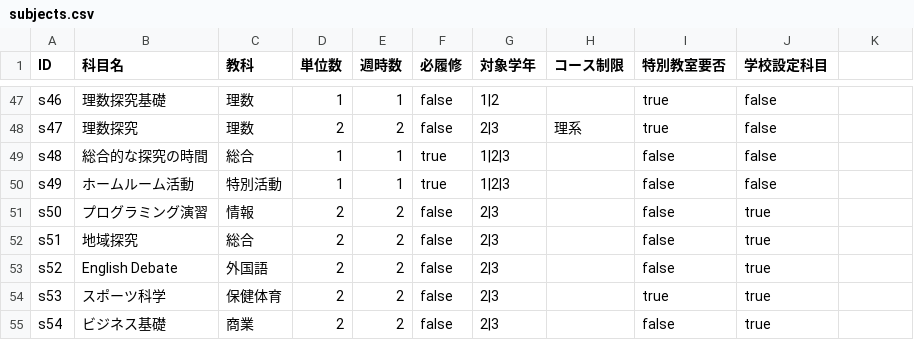
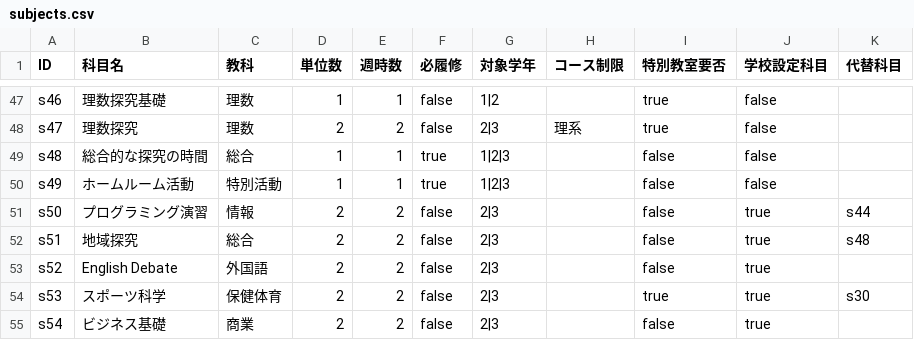
Before and after one commit to itou-daiki/easy_table, a CSV file: data/subjects.csv, drawn as a sheet; only a part is shown, gaps mark what is left out; the diff names each change by its address in the sheet, - before the commit and + after, or states it on an @@ line.

```diff
--- a/data/subjects.csv
+++ b/data/subjects.csv
-K1: (empty)
+K1: 代替科目
-K51 (代替科目): (empty)
+K51 (代替科目): s44
-K52 (代替科目): (empty)
+K52 (代替科目): s48
-K54 (代替科目): (empty)
+K54 (代替科目): s30
```
Also changed, not shown: 4 other files.
